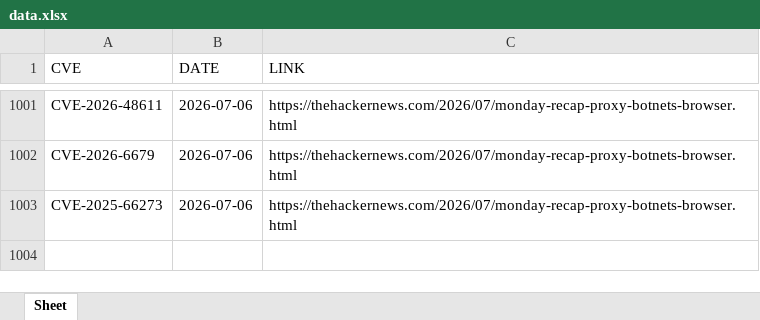
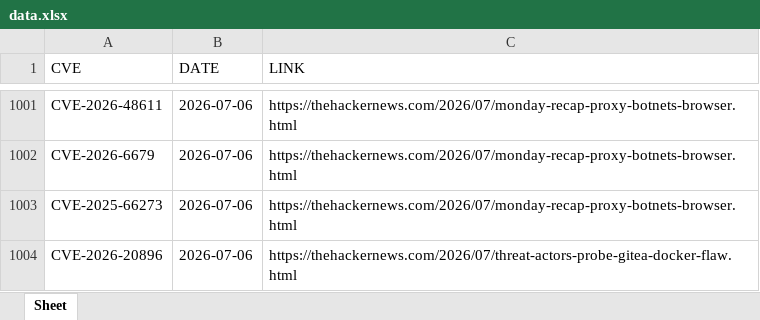
Before and after one commit to thanujbtech-lgtm/hackernews_cve, an Excel workbook: data.xlsx, sheet Sheet, drawn as a sheet; only a part is shown, gaps mark what is left out; values as stored, in another font and other column widths than the file's, no borders; the diff names each change by its address in the sheet, - before the commit and + after, or states it on an @@ line.

```diff
--- a/data.xlsx (sheet Sheet)
+++ b/data.xlsx (sheet Sheet)
+row 1004: CVE-2026-20896 | 2026-07-06 | https://thehackernews.com/2026/07/threat-actors-probe-gitea-docker-flaw.html
```
